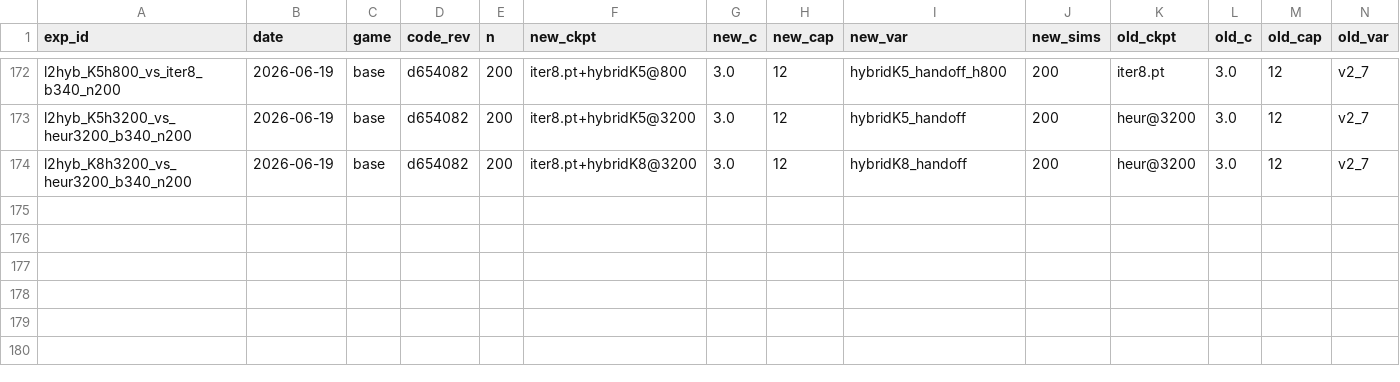
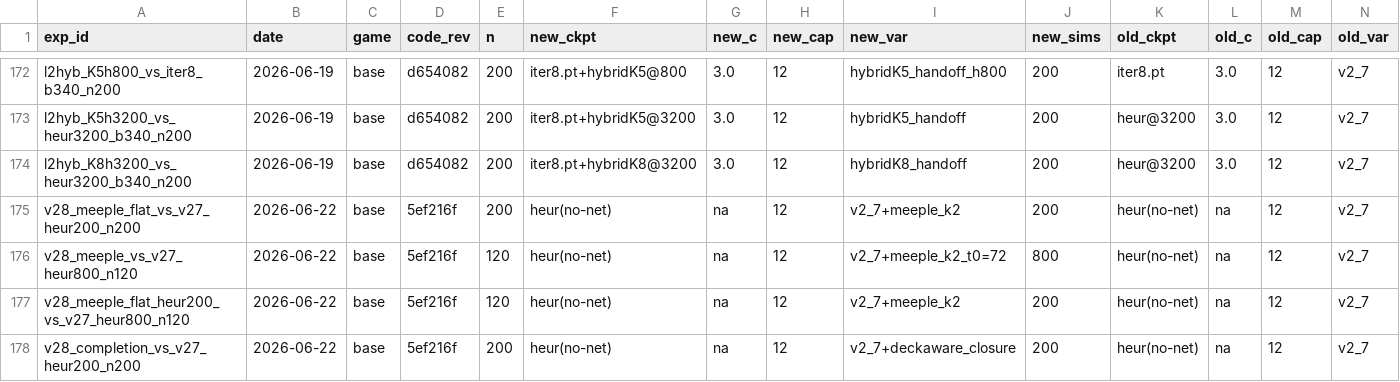
Before and after one commit to dentaljosh/carcassone, a CSV file: experiments/results.csv, drawn as a sheet; only a part is shown, gaps mark what is left out; rows hold the shown columns only; the diff names each change by its address in the sheet, - before the commit and + after, or states it on an @@ line.

```diff
--- a/experiments/results.csv
+++ b/experiments/results.csv
+row 175: v28_meeple_flat_vs_v27_heur200_n200 | 2026-06-22 | base | 5ef216f | 200 | heur(no-net) | na | 12 | v2_7+meeple_k2 | 200 | heur(no-net) | na | 12 | v2_7
+row 176: v28_meeple_vs_v27_heur800_n120 | 2026-06-22 | base | 5ef216f | 120 | heur(no-net) | na | 12 | v2_7+meeple_k2_t0=72 | 800 | heur(no-net) | na | 12 | v2_7
+row 177: v28_meeple_flat_heur200_vs_v27_heur800_n120 | 2026-06-22 | base | 5ef216f | 120 | heur(no-net) | na | 12 | v2_7+meeple_k2 | 200 | heur(no-net) | na | 12 | v2_7
+row 178: v28_completion_vs_v27_heur200_n200 | 2026-06-22 | base | 5ef216f | 200 | heur(no-net) | na | 12 | v2_7+deckaware_closure | 200 | heur(no-net) | na | 12 | v2_7
```
Also changed, not shown: 8 other files.
